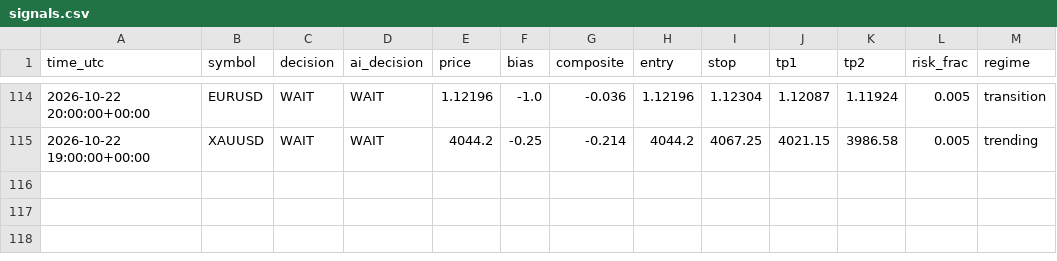
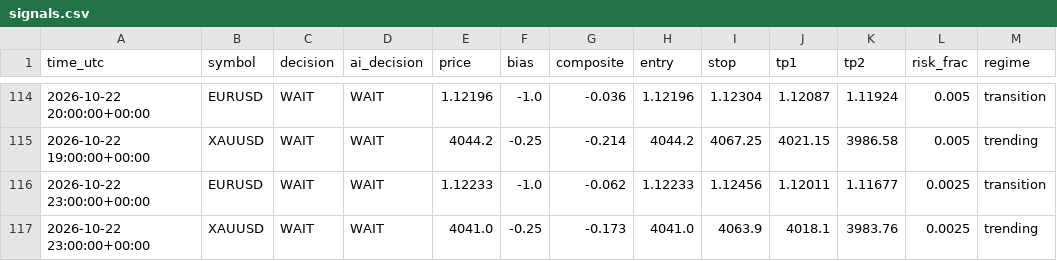
Before and after one commit to sobhansbp/Trade-, a CSV file: journal/signals.csv, drawn as a sheet; only a part is shown, gaps mark what is left out; the diff names each change by its address in the sheet, - before the commit and + after, or states it on an @@ line.

```diff
--- a/journal/signals.csv
+++ b/journal/signals.csv
+row 116: 2026-10-22 23:00:00+00:00 | EURUSD | WAIT | WAIT | 1.12233 | -1.0 | -0.062 | 1.12233 | 1.12456 | 1.12011 | 1.11677 | 0.0025 | transition
+row 117: 2026-10-22 23:00:00+00:00 | XAUUSD | WAIT | WAIT | 4041.0 | -0.25 | -0.173 | 4041.0 | 4063.9 | 4018.1 | 3983.76 | 0.0025 | trending
```
Also changed, not shown: journal/paper_equity.csv, 4 other files.
